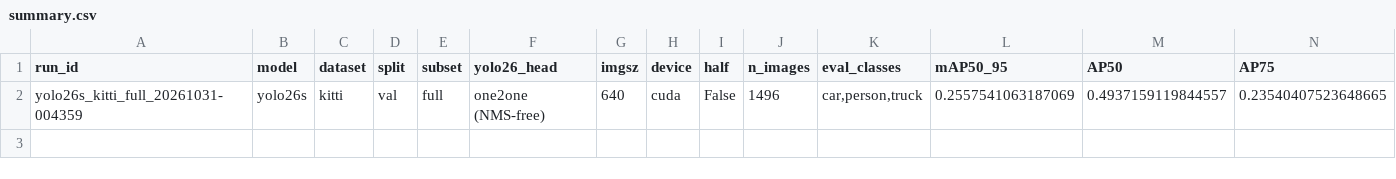
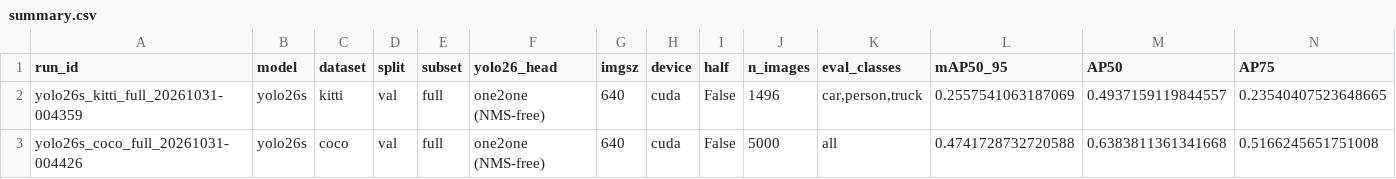
Before and after one commit to shloakk/2d-object-detection, a CSV file: summary.csv, drawn as a sheet; only a part is shown; rows hold the shown columns only; the diff names each change by its address in the sheet, - before the commit and + after, or states it on an @@ line.

```diff
--- a/summary.csv
+++ b/summary.csv
+row 3: yolo26s_coco_full_20261031-004426 | yolo26s | coco | val | full | one2one (NMS-free) | 640 | cuda | False | 5000 | all | 0.4741728732720588 | 0.6383811361341668 | 0.5166245651751008
```
Also changed, not shown: 8 other files.
